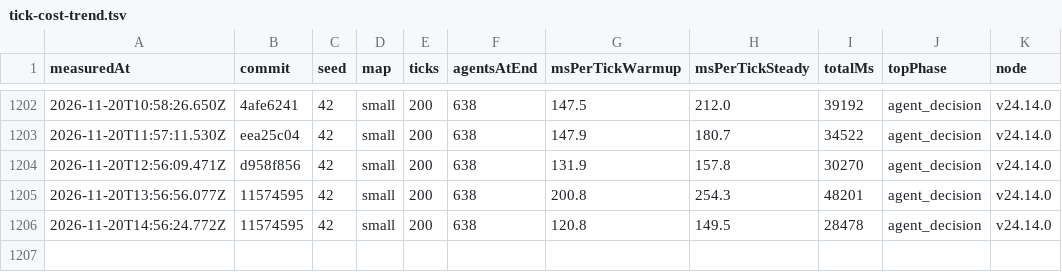
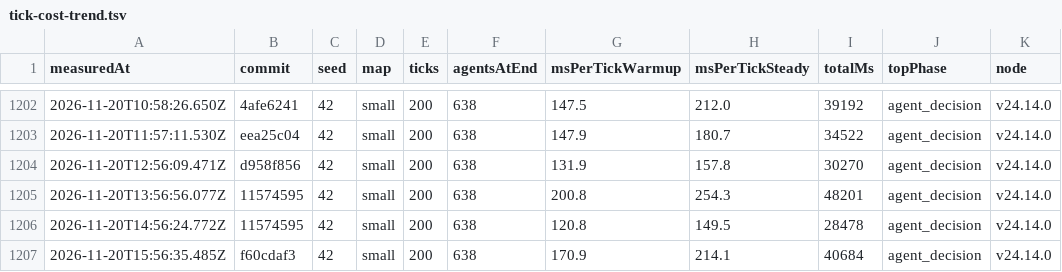
Before and after one commit to christianspliid-ui/threadbare, a TSV file: Docs/ops/tick-cost-trend.tsv, drawn as a sheet; only a part is shown, gaps mark what is left out; the diff names each change by its address in the sheet, - before the commit and + after, or states it on an @@ line.

```diff
--- a/Docs/ops/tick-cost-trend.tsv
+++ b/Docs/ops/tick-cost-trend.tsv
+row 1207: 2026-11-20T15:56:35.485Z | f60cdaf3 | 42 | small | 200 | 638 | 170.9 | 214.1 | 40684 | agent_decision | v24.14.0
```
Also changed, not shown: 2 other files.
